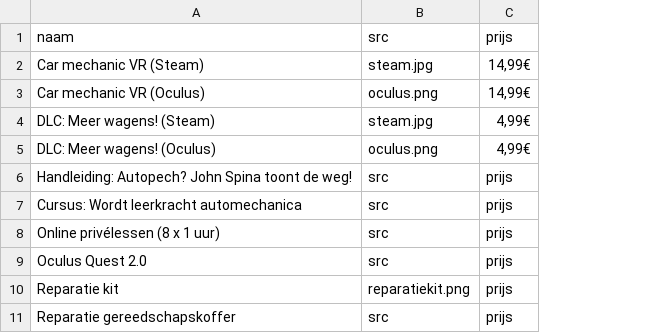
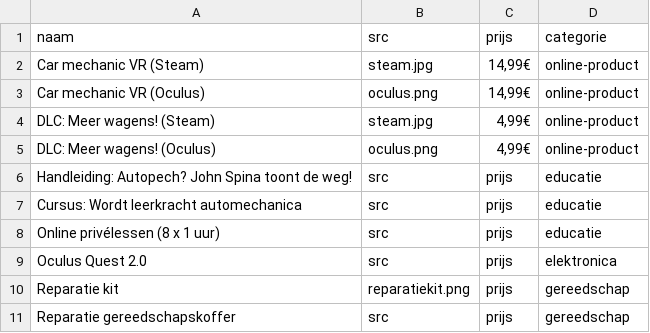
Before and after one commit to Tenim64/JohnSpinaWebsite, a CSV file: public/aanbod.csv, drawn as a sheet; the diff names each change by its address in the sheet, - before the commit and + after, or states it on an @@ line.

```diff
--- a/public/aanbod.csv
+++ b/public/aanbod.csv
+column D, rows 1-11: categorie | online-product | online-product | online-product | online-product | educatie | educatie | educatie | elektronica | gereedschap | gereedschap
```
Also changed, not shown: 3 other files.
